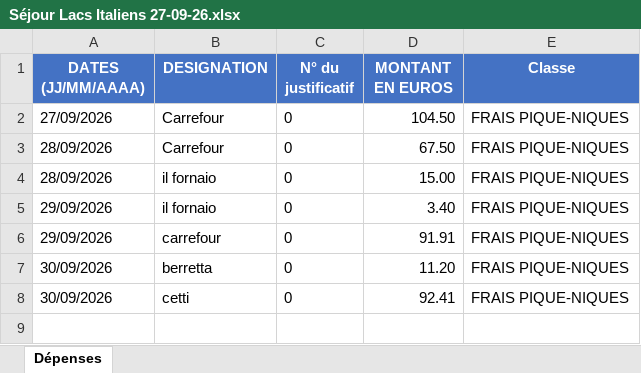
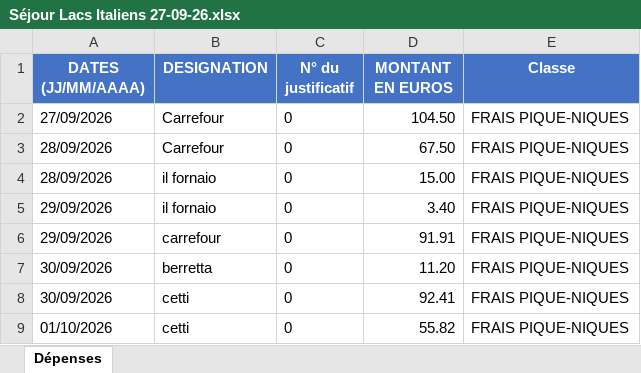
Before and after one commit to felipedpaiva-oss/Inipo, an Excel workbook: planilha/Séjour Lacs Italiens 27-09-26.xlsx, sheet Dépenses, drawn as a sheet; values as stored, in another font and other column widths than the file's, no borders; the diff names each change by its address in the sheet, - before the commit and + after, or states it on an @@ line.

```diff
--- a/planilha/Séjour Lacs Italiens 27-09-26.xlsx (sheet Dépenses)
+++ b/planilha/Séjour Lacs Italiens 27-09-26.xlsx (sheet Dépenses)
+row 9: 01/10/2026 | cetti | 0 | 55.82 | FRAIS PIQUE-NIQUES
```
